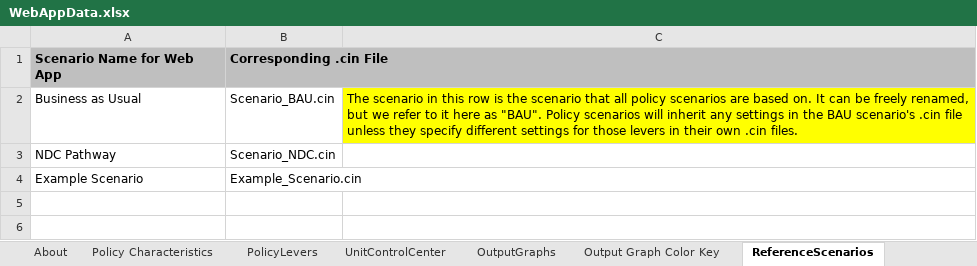
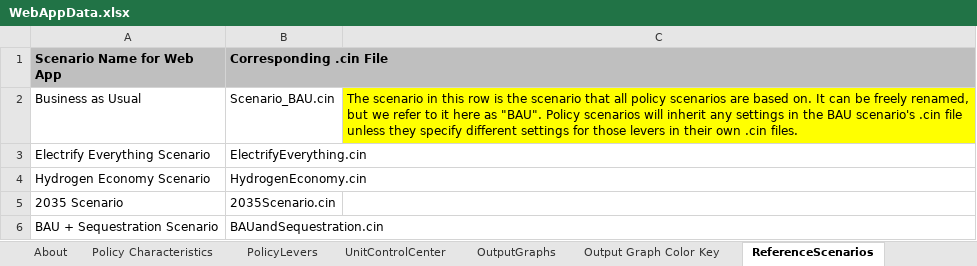
Before and after one commit to EnergyInnovation/eps-texas, an Excel workbook: WebAppData.xlsx, sheet ReferenceScenarios, drawn as a sheet; values as stored, in another font and other column widths than the file's, no borders; removed rows and columns are numbered as before the commit, all else as after; the diff names each change by its address in the sheet, - before the commit and + after, or states it on an @@ line.

Commit message:
Updated scenario names in the WebAppData file

```diff
--- a/WebAppData.xlsx (sheet ReferenceScenarios)
+++ b/WebAppData.xlsx (sheet ReferenceScenarios)
-row 3: NDC Pathway | Scenario_NDC.cin
-row 4: Example Scenario | Example_Scenario.cin
+row 3: Electrify Everything Scenario | ElectrifyEverything.cin
+row 4: Hydrogen Economy Scenario | HydrogenEconomy.cin
+row 5: 2035 Scenario | 2035Scenario.cin
+row 6: BAU + Sequestration Scenario | BAUandSequestration.cin
```
